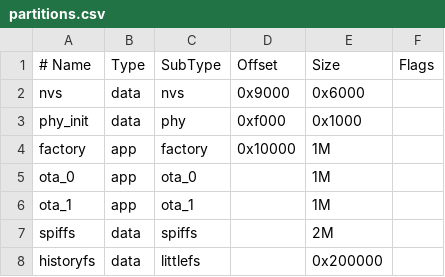
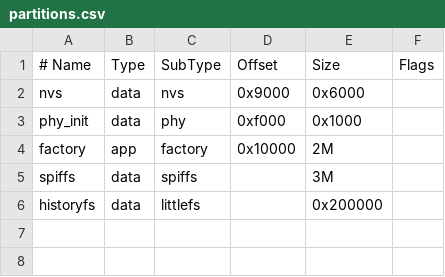
Before and after one commit to thieryfr/TinyBMS_Web_Gateway, a CSV file: partitions.csv, drawn as a sheet.

Commit message:
Add files via upload

```diff
--- a/partitions.csv
+++ b/partitions.csv
@@ -3,6 +3,4 @@ nvs,      data, nvs,     0x9000,  0x6000,
 phy_init, data, phy,     0xf000,  0x1000,
-factory,  app,  factory, 0x10000, 1M,
-ota_0,    app,  ota_0,   ,        1M,
-ota_1,    app,  ota_1,   ,        1M,
-spiffs,   data, spiffs,  ,        2M,
+factory,  app,  factory, 0x10000, 2M,
+spiffs,   data, spiffs,  ,        3M,
 historyfs,data, littlefs,,        0x200000,
```
